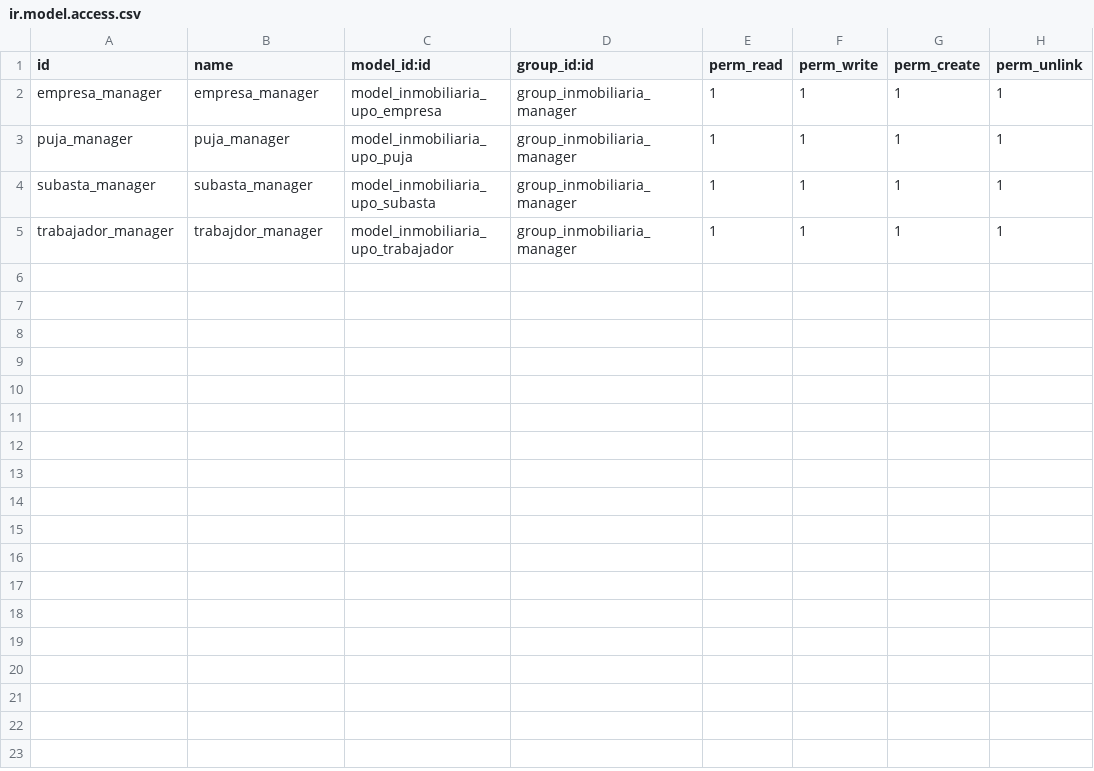
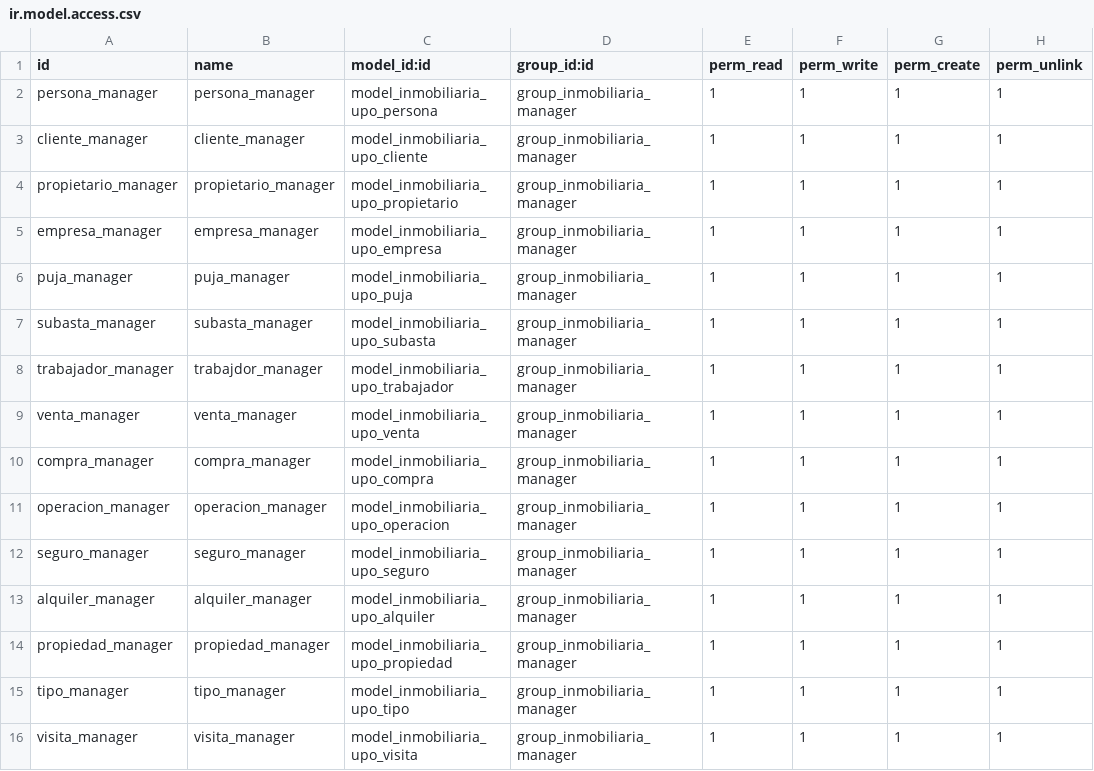
Before and after one commit to Anthonysreal-D/InmobiliariaUPO, a CSV file: security/ir.model.access.csv, drawn as a sheet; the diff names each change by its address in the sheet, - before the commit and + after, or states it on an @@ line.

Commit message:
Actualización v0.0.7 modulo inmobiliariaUPO
- Se han añadido funciones avanzadas y restricciones (modelos empresa y trabajador).
- Se han corregido errores.

```diff
--- a/security/ir.model.access.csv
+++ b/security/ir.model.access.csv
+row 2: persona_manager | persona_manager | model_inmobiliaria_upo_persona | group_inmobiliaria_manager | 1 | 1 | 1 | 1
+row 3: cliente_manager | cliente_manager | model_inmobiliaria_upo_cliente | group_inmobiliaria_manager | 1 | 1 | 1 | 1
+row 4: propietario_manager | propietario_manager | model_inmobiliaria_upo_propietario | group_inmobiliaria_manager | 1 | 1 | 1 | 1
+row 9: venta_manager | venta_manager | model_inmobiliaria_upo_venta | group_inmobiliaria_manager | 1 | 1 | 1 | 1
+row 10: compra_manager | compra_manager | model_inmobiliaria_upo_compra | group_inmobiliaria_manager | 1 | 1 | 1 | 1
+row 11: operacion_manager | operacion_manager | model_inmobiliaria_upo_operacion | group_inmobiliaria_manager | 1 | 1 | 1 | 1
+row 12: seguro_manager | seguro_manager | model_inmobiliaria_upo_seguro | group_inmobiliaria_manager | 1 | 1 | 1 | 1
+row 13: alquiler_manager | alquiler_manager | model_inmobiliaria_upo_alquiler | group_inmobiliaria_manager | 1 | 1 | 1 | 1
+row 14: propiedad_manager | propiedad_manager | model_inmobiliaria_upo_propiedad | group_inmobiliaria_manager | 1 | 1 | 1 | 1
+row 15: tipo_manager | tipo_manager | model_inmobiliaria_upo_tipo | group_inmobiliaria_manager | 1 | 1 | 1 | 1
+row 16: visita_manager | visita_manager | model_inmobiliaria_upo_visita | group_inmobiliaria_manager | 1 | 1 | 1 | 1
```
Also changed, not shown: 37 other files.
